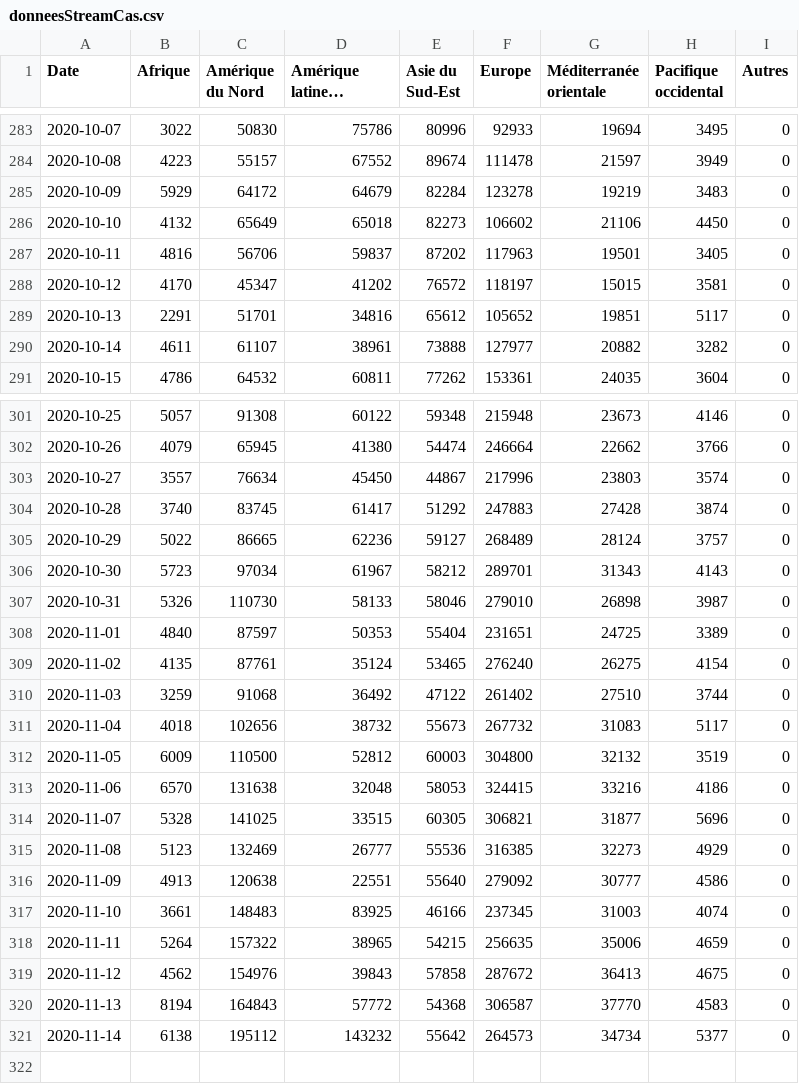
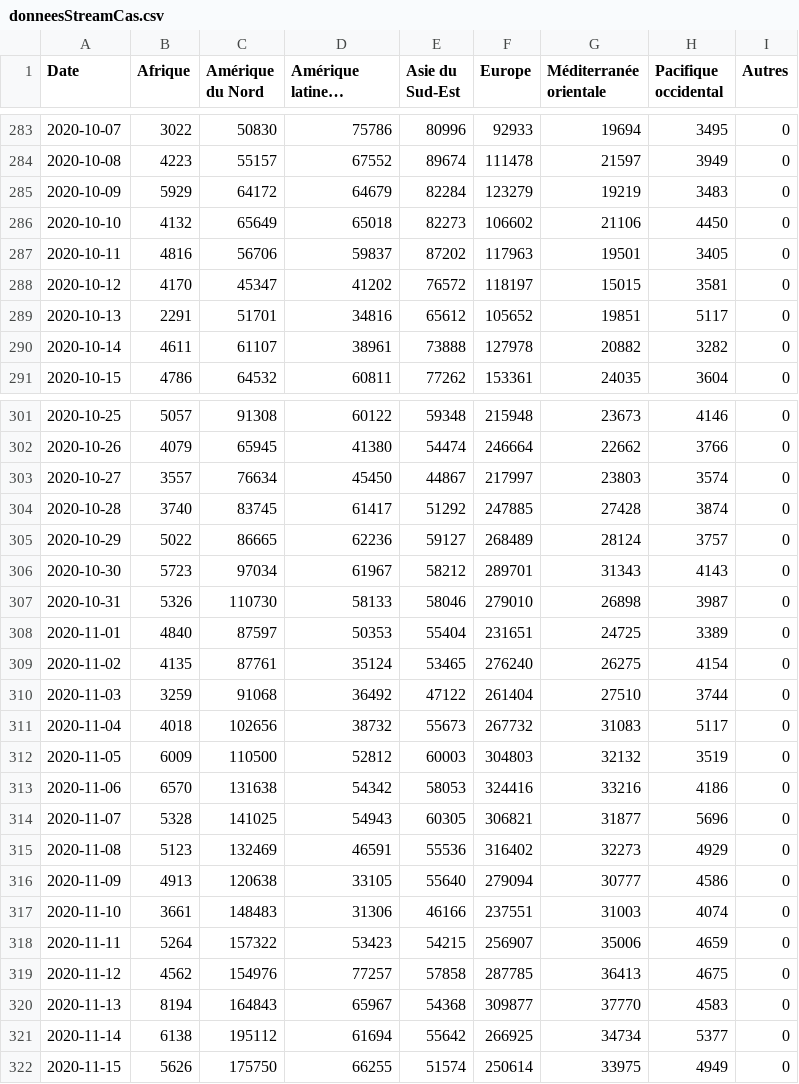
Before and after one commit to AVergely/Covid_19, a CSV file: donneesStreamCas.csv, drawn as a sheet; only a part is shown, gaps mark what is left out; long unchanged cells end in …; the diff names each change by its address in the sheet, - before the commit and + after, or states it on an @@ line.

```diff
--- a/donneesStreamCas.csv
+++ b/donneesStreamCas.csv
-F285 (Europe): 123278
+F285 (Europe): 123279
-F290 (Europe): 127977
+F290 (Europe): 127978
-F303 (Europe): 217996
+F303 (Europe): 217997
-F304 (Europe): 247883
+F304 (Europe): 247885
-F310 (Europe): 261402
+F310 (Europe): 261404
-F312 (Europe): 304800
+F312 (Europe): 304803
-D313 (Amérique latine & Caraïbes): 32048
+D313 (Amérique latine & Caraïbes): 54342
-F313 (Europe): 324415
+F313 (Europe): 324416
-D314 (Amérique latine & Caraïbes): 33515
+D314 (Amérique latine & Caraïbes): 54943
-D315 (Amérique latine & Caraïbes): 26777
+D315 (Amérique latine & Caraïbes): 46591
-F315 (Europe): 316385
+F315 (Europe): 316402
-D316 (Amérique latine & Caraïbes): 22551
+D316 (Amérique latine & Caraïbes): 33105
-F316 (Europe): 279092
+F316 (Europe): 279094
-D317 (Amérique latine & Caraïbes): 83925
+D317 (Amérique latine & Caraïbes): 31306
-F317 (Europe): 237345
+F317 (Europe): 237551
-D318 (Amérique latine & Caraïbes): 38965
+D318 (Amérique latine & Caraïbes): 53423
-F318 (Europe): 256635
+F318 (Europe): 256907
-D319 (Amérique latine & Caraïbes): 39843
+D319 (Amérique latine & Caraïbes): 77257
-F319 (Europe): 287672
+F319 (Europe): 287785
-D320 (Amérique latine & Caraïbes): 57772
+D320 (Amérique latine & Caraïbes): 65967
-F320 (Europe): 306587
+F320 (Europe): 309877
-D321 (Amérique latine & Caraïbes): 143232
+D321 (Amérique latine & Caraïbes): 61694
-F321 (Europe): 264573
+F321 (Europe): 266925
+row 322: 2020-11-15 | 5626 | 175750 | 66255 | 51574 | 250614 | 33975 | 4949 | 0
```
Also changed, not shown: CovidTotaux.csv, donneesStreamDeces.csv.
